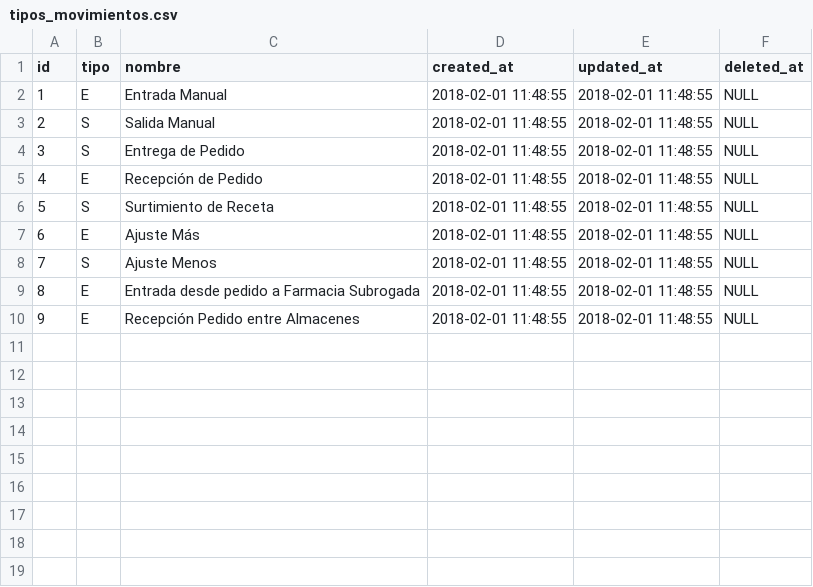
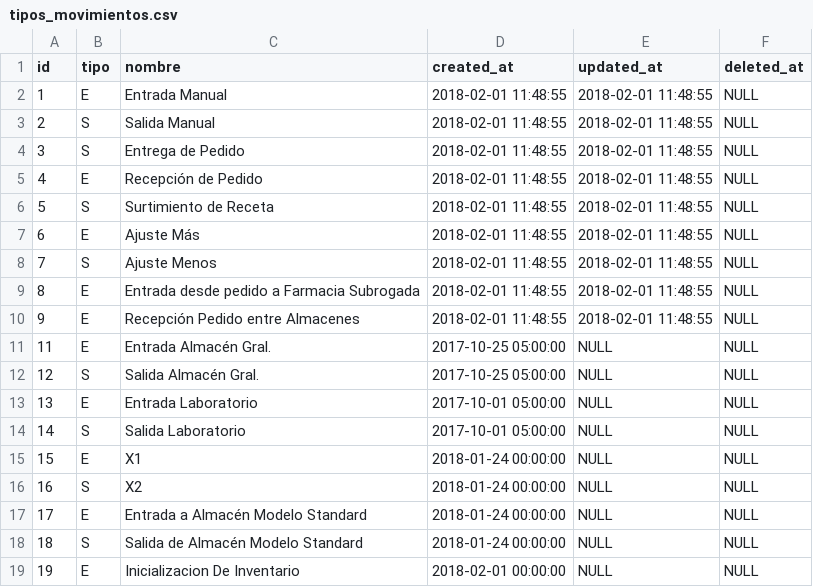
Before and after one commit to XXAI/X3-A, a CSV file: storage/app/seeds/tipos_movimientos.csv, drawn as a sheet; the diff names each change by its address in the sheet, - before the commit and + after, or states it on an @@ line.

Commit message:
seeders y migraciones para precios base y ajustes a migraciones para inicializacion de inventario

```diff
--- a/storage/app/seeds/tipos_movimientos.csv
+++ b/storage/app/seeds/tipos_movimientos.csv
+row 11: 11 | E | Entrada Almacén Gral. | 2017-10-25 05:00:00 | NULL | NULL
+row 12: 12 | S | Salida Almacén Gral. | 2017-10-25 05:00:00 | NULL | NULL
+row 13: 13 | E | Entrada Laboratorio | 2017-10-01 05:00:00 | NULL | NULL
+row 14: 14 | S | Salida Laboratorio | 2017-10-01 05:00:00 | NULL | NULL
+row 15: 15 | E | X1 | 2018-01-24 00:00:00 | NULL | NULL
+row 16: 16 | S | X2 | 2018-01-24 00:00:00 | NULL | NULL
+row 17: 17 | E | Entrada a Almacén Modelo Standard | 2018-01-24 00:00:00 | NULL | NULL
+row 18: 18 | S | Salida de Almacén Modelo Standard | 2018-01-24 00:00:00 | NULL | NULL
+row 19: 19 | E | Inicializacion De Inventario | 2018-02-01 00:00:00 | NULL | NULL
```
Also changed, not shown: storage/app/seeds/permisos.csv, 7 other files.
